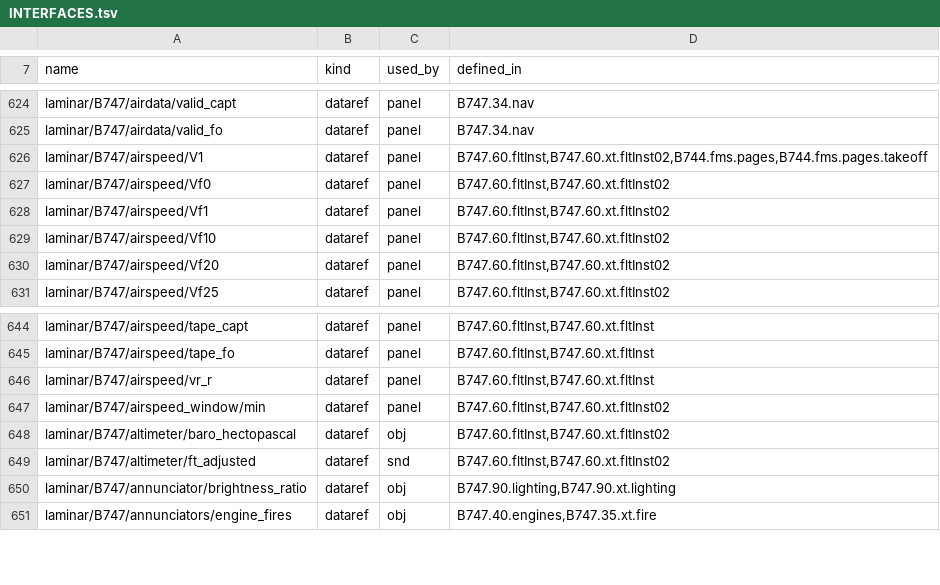
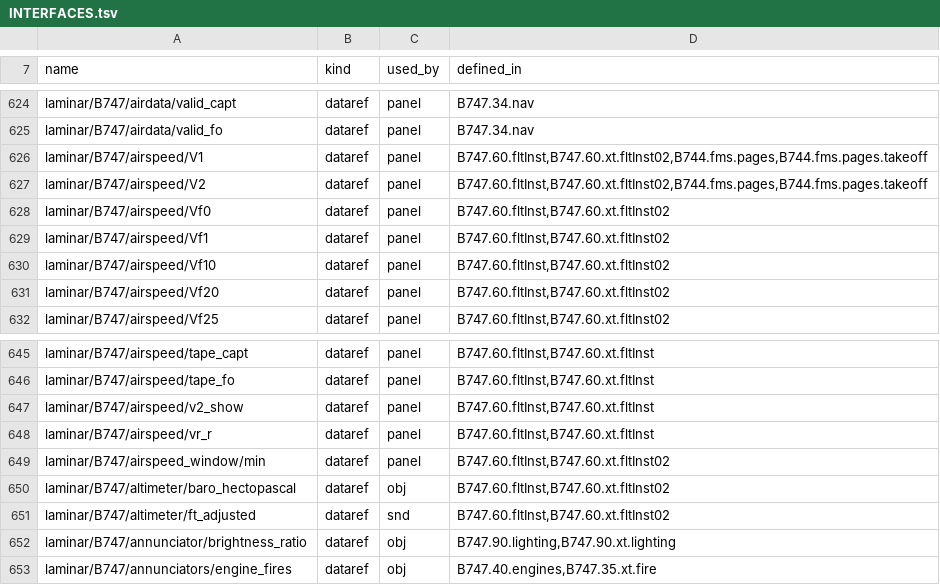
Before and after one commit to Gakugaku87/747-400, a TSV file: docs/overhaul/INTERFACES.tsv, drawn as a sheet; only a part is shown, gaps mark what is left out.

```diff
--- a/docs/overhaul/INTERFACES.tsv
+++ b/docs/overhaul/INTERFACES.tsv
@@ -626,2 +626,3 @@ laminar/B747/airdata/valid_fo	dataref	panel	B747.34.nav
 laminar/B747/airspeed/V1	dataref	panel	B747.60.fltInst,B747.60.xt.fltInst02,B744.fms.pages,B744.fms.pages.takeoff
+laminar/B747/airspeed/V2	dataref	panel	B747.60.fltInst,B747.60.xt.fltInst02,B744.fms.pages,B744.fms.pages.takeoff
 laminar/B747/airspeed/Vf0	dataref	panel	B747.60.fltInst,B747.60.xt.fltInst02
@@ -645,2 +646,3 @@ laminar/B747/airspeed/tape_capt	dataref	panel	B747.60.fltInst,B747.60.xt.fltInst
 laminar/B747/airspeed/tape_fo	dataref	panel	B747.60.fltInst,B747.60.xt.fltInst
+laminar/B747/airspeed/v2_show	dataref	panel	B747.60.fltInst,B747.60.xt.fltInst
 laminar/B747/airspeed/vr_r	dataref	panel	B747.60.fltInst,B747.60.xt.fltInst
```
Also changed, not shown: 9 other files.
